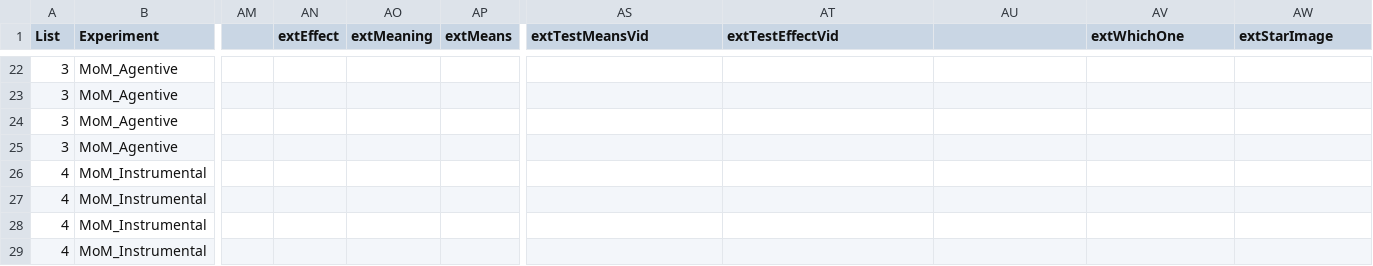
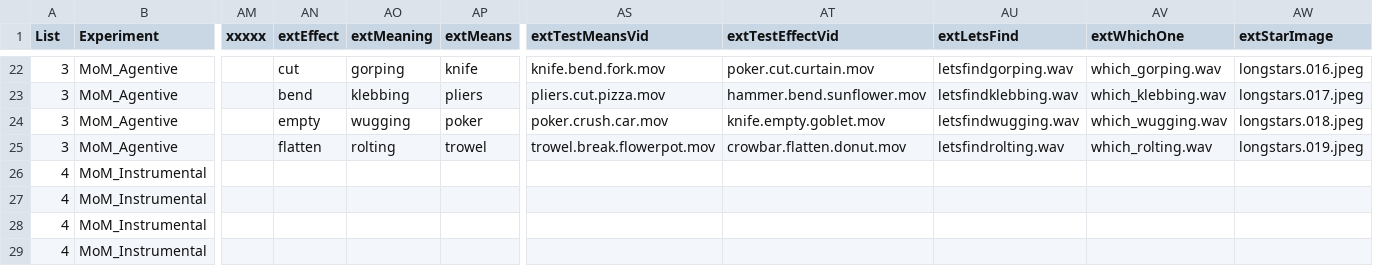
Before and after one commit to mekline/MannerPathPriming, a CSV file: Under construction/MPP_11_06.csv, drawn as a sheet; only a part is shown, gaps mark what is left out; the diff covers the shown part only; the diff names each change by its address in the sheet, - before the commit and + after, or states it on an @@ line.

```diff
--- a/Under construction/MPP_11_06.csv
+++ b/Under construction/MPP_11_06.csv
-AM1: (empty)
+AM1: xxxxx
-AU1: (empty)
+AU1: extLetsFind
-AN22 (extEffect): (empty)
+AN22 (extEffect): cut
-AO22 (extMeaning): (empty)
+AO22 (extMeaning): gorping
-AP22 (extMeans): (empty)
+AP22 (extMeans): knife
-AS22 (extTestMeansVid): (empty)
+AS22 (extTestMeansVid): knife.bend.fork.mov
-AT22 (extTestEffectVid): (empty)
+AT22 (extTestEffectVid): poker.cut.curtain.mov
-AU22 (extLetsFind): (empty)
+AU22 (extLetsFind): letsfindgorping.wav
-AV22 (extWhichOne): (empty)
+AV22 (extWhichOne): which_gorping.wav
-AW22 (extStarImage): (empty)
+AW22 (extStarImage): longstars.016.jpeg
-AN23 (extEffect): (empty)
+AN23 (extEffect): bend
-AO23 (extMeaning): (empty)
+AO23 (extMeaning): klebbing
-AP23 (extMeans): (empty)
+AP23 (extMeans): pliers
-AS23 (extTestMeansVid): (empty)
+AS23 (extTestMeansVid): pliers.cut.pizza.mov
-AT23 (extTestEffectVid): (empty)
+AT23 (extTestEffectVid): hammer.bend.sunflower.mov
-AU23 (extLetsFind): (empty)
+AU23 (extLetsFind): letsfindklebbing.wav
-AV23 (extWhichOne): (empty)
+AV23 (extWhichOne): which_klebbing.wav
-AW23 (extStarImage): (empty)
+AW23 (extStarImage): longstars.017.jpeg
-AN24 (extEffect): (empty)
+AN24 (extEffect): empty
-AO24 (extMeaning): (empty)
+AO24 (extMeaning): wugging
-AP24 (extMeans): (empty)
+AP24 (extMeans): poker
-AS24 (extTestMeansVid): (empty)
+AS24 (extTestMeansVid): poker.crush.car.mov
-AT24 (extTestEffectVid): (empty)
+AT24 (extTestEffectVid): knife.empty.goblet.mov
-AU24 (extLetsFind): (empty)
+AU24 (extLetsFind): letsfindwugging.wav
-AV24 (extWhichOne): (empty)
+AV24 (extWhichOne): which_wugging.wav
-AW24 (extStarImage): (empty)
+AW24 (extStarImage): longstars.018.jpeg
-AN25 (extEffect): (empty)
+AN25 (extEffect): flatten
-AO25 (extMeaning): (empty)
+AO25 (extMeaning): rolting
-AP25 (extMeans): (empty)
+AP25 (extMeans): trowel
-AS25 (extTestMeansVid): (empty)
+AS25 (extTestMeansVid): trowel.break.flowerpot.mov
-AT25 (extTestEffectVid): (empty)
+AT25 (extTestEffectVid): crowbar.flatten.donut.mov
-AU25 (extLetsFind): (empty)
+AU25 (extLetsFind): letsfindrolting.wav
-AV25 (extWhichOne): (empty)
+AV25 (extWhichOne): which_rolting.wav
-AW25 (extStarImage): (empty)
+AW25 (extStarImage): longstars.019.jpeg
```
Also changed, not shown: 72 edited cells elsewhere in this file.
